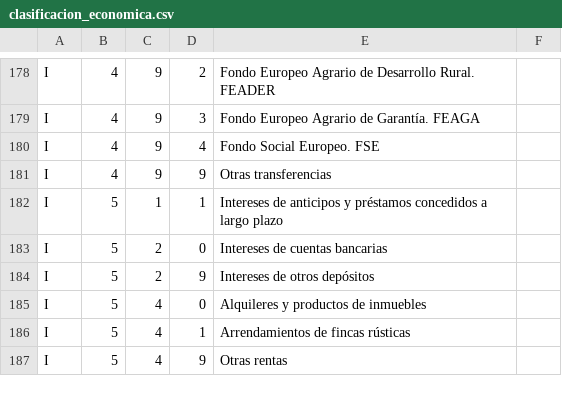
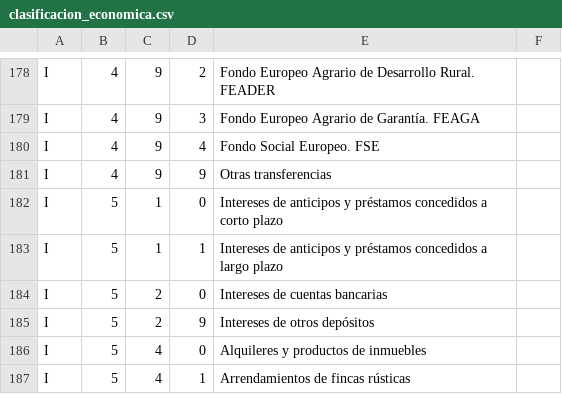
Before and after one commit to civio/presupuesto-castillalamancha, a CSV file: data/es/clasificacion_economica.csv, drawn as a sheet; only a part is shown, gaps mark what is left out; the shorter side is filled out with more unchanged rows.

```diff
--- a/data/es/clasificacion_economica.csv
+++ b/data/es/clasificacion_economica.csv
@@ -181,2 +181,3 @@ I,4,9,4,Fondo Social Europeo. FSE
 I,4,9,9,Otras transferencias
+I,5,1,0,Intereses de anticipos y préstamos concedidos a corto plazo
 I,5,1,1,Intereses de anticipos y préstamos concedidos a largo plazo
```
Also changed, not shown: data/es/areas_funcionales.csv, 5 other files.
